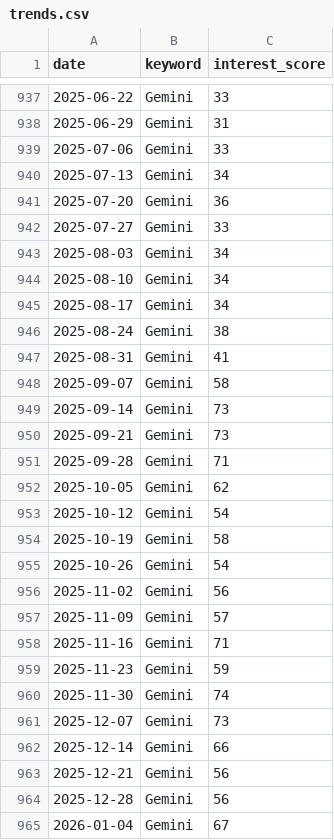
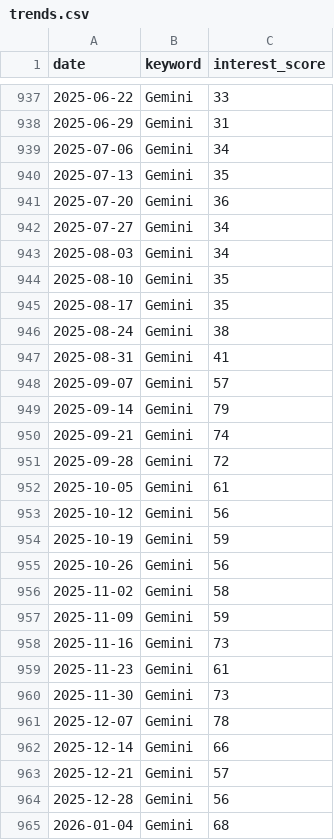
Before and after one commit to tienspz/AICOR, a CSV file: data/raw/trends/trends.csv, drawn as a sheet; only a part is shown, gaps mark what is left out; the diff covers the shown part only.

```diff
--- a/data/raw/trends/trends.csv
+++ b/data/raw/trends/trends.csv
@@ -938,28 +938,28 @@ date,keyword,interest_score
 2025-06-29,Gemini,31
-2025-07-06,Gemini,33
-2025-07-13,Gemini,34
+2025-07-06,Gemini,34
+2025-07-13,Gemini,35
 2025-07-20,Gemini,36
-2025-07-27,Gemini,33
+2025-07-27,Gemini,34
 2025-08-03,Gemini,34
-2025-08-10,Gemini,34
-2025-08-17,Gemini,34
+2025-08-10,Gemini,35
+2025-08-17,Gemini,35
 2025-08-24,Gemini,38
 2025-08-31,Gemini,41
-2025-09-07,Gemini,58
-2025-09-14,Gemini,73
-2025-09-21,Gemini,73
-2025-09-28,Gemini,71
-2025-10-05,Gemini,62
-2025-10-12,Gemini,54
-2025-10-19,Gemini,58
-2025-10-26,Gemini,54
-2025-11-02,Gemini,56
-2025-11-09,Gemini,57
-2025-11-16,Gemini,71
-2025-11-23,Gemini,59
-2025-11-30,Gemini,74
-2025-12-07,Gemini,73
+2025-09-07,Gemini,57
+2025-09-14,Gemini,79
+2025-09-21,Gemini,74
+2025-09-28,Gemini,72
+2025-10-05,Gemini,61
+2025-10-12,Gemini,56
+2025-10-19,Gemini,59
+2025-10-26,Gemini,56
+2025-11-02,Gemini,58
+2025-11-09,Gemini,59
+2025-11-16,Gemini,73
+2025-11-23,Gemini,61
+2025-11-30,Gemini,73
+2025-12-07,Gemini,78
 2025-12-14,Gemini,66
-2025-12-21,Gemini,56
+2025-12-21,Gemini,57
 2025-12-28,Gemini,56
-2026-01-04,Gemini,67
+2026-01-04,Gemini,68
```
Also changed, not shown: 150 edited cells elsewhere in this file, data/processed/google_trends_quarterly.csv, data/raw/trends/manifest.csv, 1 other file.
